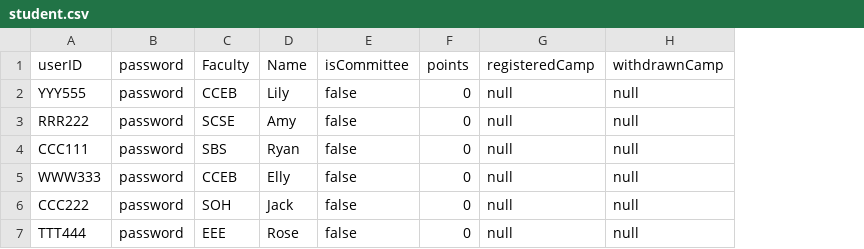
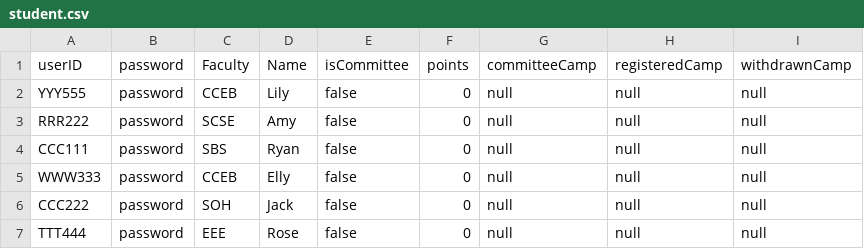
Before and after one commit to ynotevans/Camp-Registeration-Application-Project, a CSV file: CAMs App/csvdata/student.csv, drawn as a sheet; the diff names each change by its address in the sheet, - before the commit and + after, or states it on an @@ line.

```diff
--- a/CAMs App/csvdata/student.csv
+++ b/CAMs App/csvdata/student.csv
+column G, rows 1-7: committeeCamp | null | null | null | null | null | null
```
Also changed, not shown: CAMs App/csvdata/camp.csv, 14 other files.
